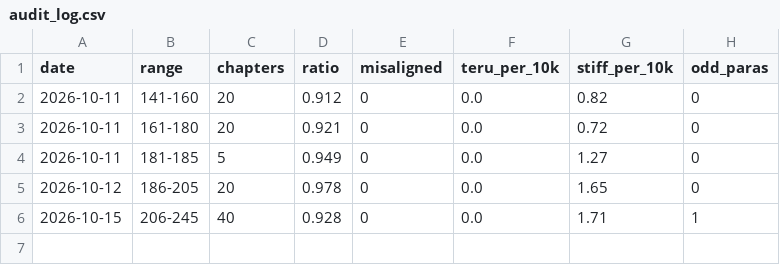
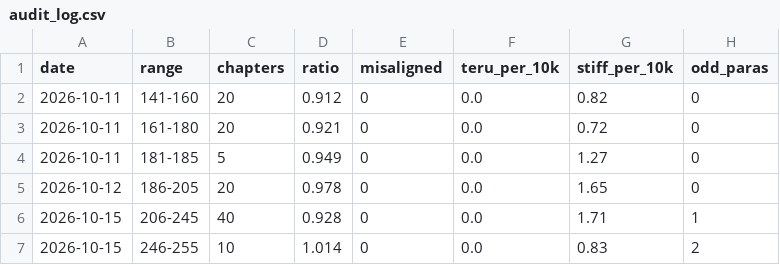
Before and after one commit to pikar10tu/pikas-novel-reader, a CSV file: novels/dragon/audit_log.csv, drawn as a sheet; the diff names each change by its address in the sheet, - before the commit and + after, or states it on an @@ line.

```diff
--- a/novels/dragon/audit_log.csv
+++ b/novels/dragon/audit_log.csv
+row 7: 2026-10-15 | 246-255 | 10 | 1.014 | 0 | 0.0 | 0.83 | 2
```
Also changed, not shown: 13 other files.
